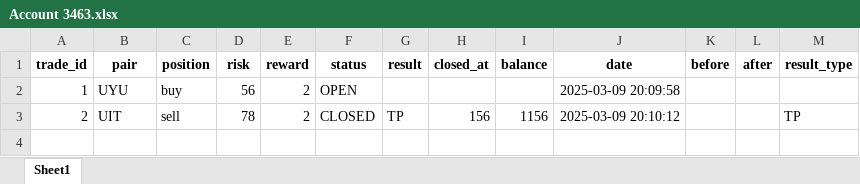
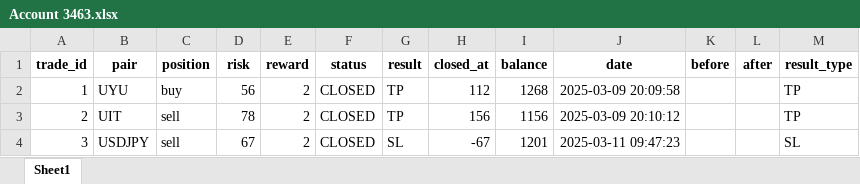
Before and after one commit to dylan463/trading_track, an Excel workbook: database/Account 3463.xlsx, sheet Sheet1, drawn as a sheet; values as stored, in another font and other column widths than the file's, no borders; the diff names each change by its address in the sheet, - before the commit and + after, or states it on an @@ line.

Commit message:
Fix trade closing functionality

```diff
--- a/database/Account 3463.xlsx (sheet Sheet1)
+++ b/database/Account 3463.xlsx (sheet Sheet1)
-F2 (status): OPEN
+F2 (status): CLOSED
-G2 (result): (empty)
+G2 (result): TP
-H2 (closed_at): (empty)
+H2 (closed_at): 112
-I2 (balance): (empty)
+I2 (balance): 1268
-M2 (result_type): (empty)
+M2 (result_type): TP
+row 4: 3 | USDJPY | sell | 67 | 2 | CLOSED | SL | -67 | 1201 | 2025-03-11 09:47:23 |  |  | SL
```
Also changed, not shown: database/users/profile.xlsx, 1 other file.
